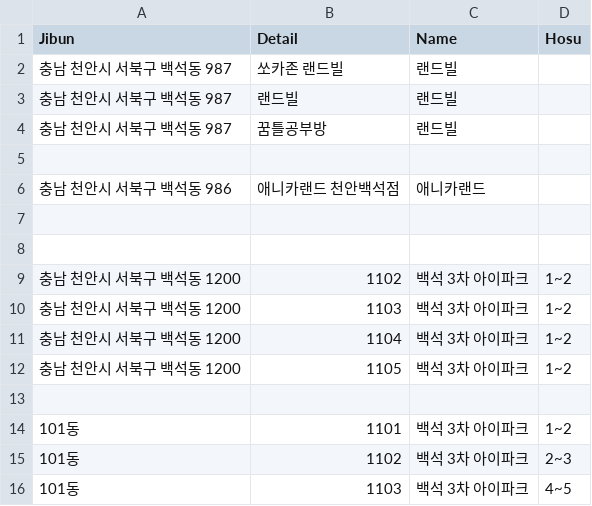
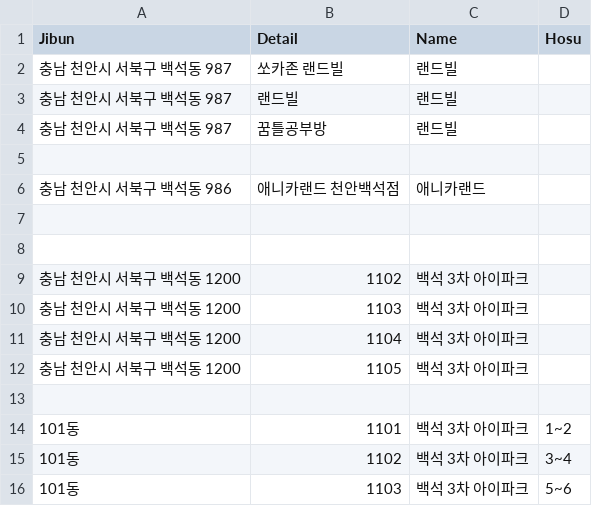
Before and after one commit to Jwoon0727/CARD-project, a CSV file: test_information.csv, drawn as a sheet.

```diff
--- a/test_information.csv
+++ b/test_information.csv
@@ -8,9 +8,9 @@ Jibun, Detail, Name, Hosu
 
-충남 천안시 서북구 백석동 1200, 1102, 백석 3차 아이파크, 1~2
-충남 천안시 서북구 백석동 1200, 1103, 백석 3차 아이파크, 1~2
-충남 천안시 서북구 백석동 1200, 1104, 백석 3차 아이파크, 1~2
-충남 천안시 서북구 백석동 1200, 1105, 백석 3차 아이파크, 1~2
+충남 천안시 서북구 백석동 1200, 1102, 백석 3차 아이파크
+충남 천안시 서북구 백석동 1200, 1103, 백석 3차 아이파크
+충남 천안시 서북구 백석동 1200, 1104, 백석 3차 아이파크
+충남 천안시 서북구 백석동 1200, 1105, 백석 3차 아이파크
 
 101동, 1101, 백석 3차 아이파크, 1~2
-101동, 1102, 백석 3차 아이파크, 2~3
-101동, 1103, 백석 3차 아이파크, 4~5
+101동, 1102, 백석 3차 아이파크, 3~4
+101동, 1103, 백석 3차 아이파크, 5~6
```
Also changed, not shown: 2 other files.
